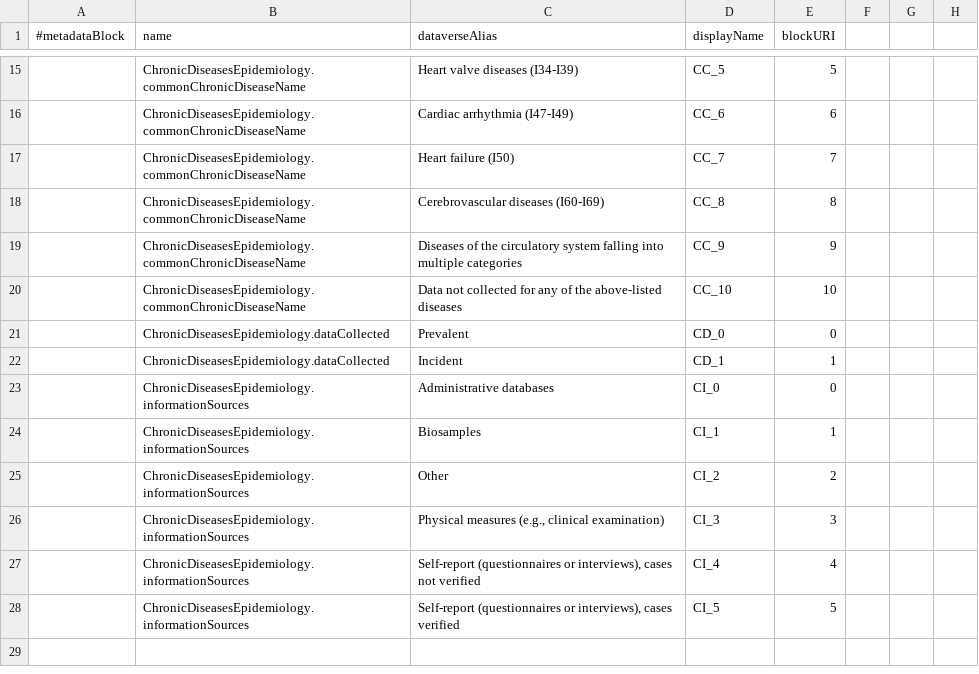
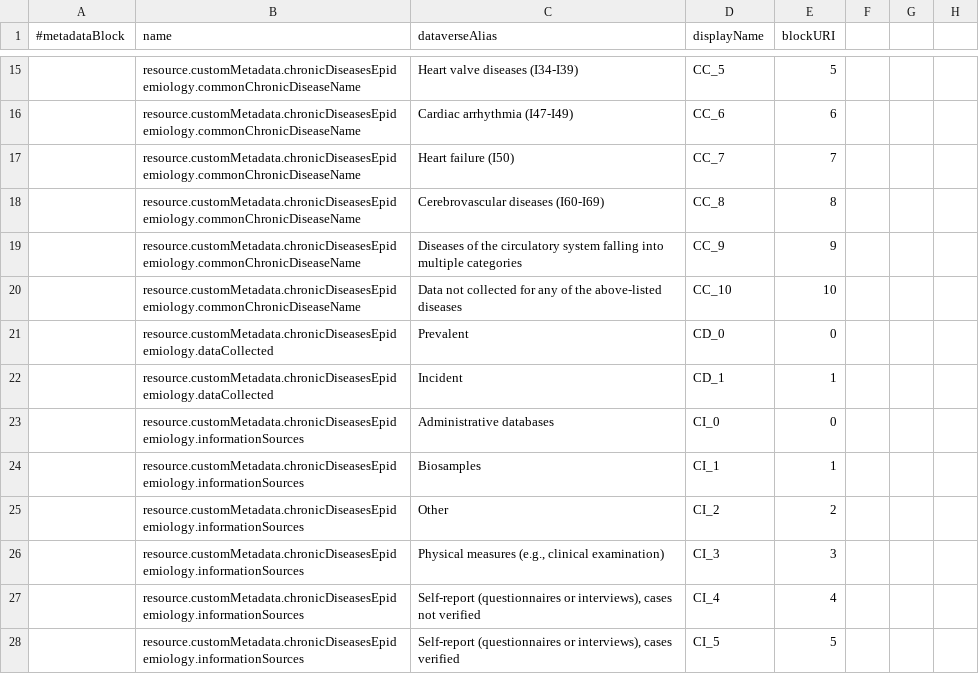
Before and after one commit to nfdi4health/csh-deployment, a TSV file: k8s/dataverse/persona/nfdi4health/metadatablocks/custom_MDS_UC_5.2.tsv, drawn as a sheet; only a part is shown, gaps mark what is left out; the diff covers the shown part only; the diff names each change by its address in the sheet, - before the commit and + after, or states it on an @@ line.

```diff
--- a/k8s/dataverse/persona/nfdi4health/metadatablocks/custom_MDS_UC_5.2.tsv
+++ b/k8s/dataverse/persona/nfdi4health/metadatablocks/custom_MDS_UC_5.2.tsv
-B15:B20 (name): ChronicDiseasesEpidemiology.commonChronicDiseaseName
+B15:B20 (name): resource.customMetadata.chronicDiseasesEpidemiology.commonChronicDiseaseName
-B21:B22 (name): ChronicDiseasesEpidemiology.dataCollected
+B21:B22 (name): resource.customMetadata.chronicDiseasesEpidemiology.dataCollected
-B23:B28 (name): ChronicDiseasesEpidemiology.informationSources
+B23:B28 (name): resource.customMetadata.chronicDiseasesEpidemiology.informationSources
```
Also changed, not shown: 1 added row, 1 removed row and 19 edited cells elsewhere in this file, k8s/dataverse/persona/nfdi4health/metadatablocks/custom_MDS.tsv, k8s/dataverse/persona/nfdi4health/metadatablocks/custom_MDS_UC_5.1.tsv, 5 other files.
